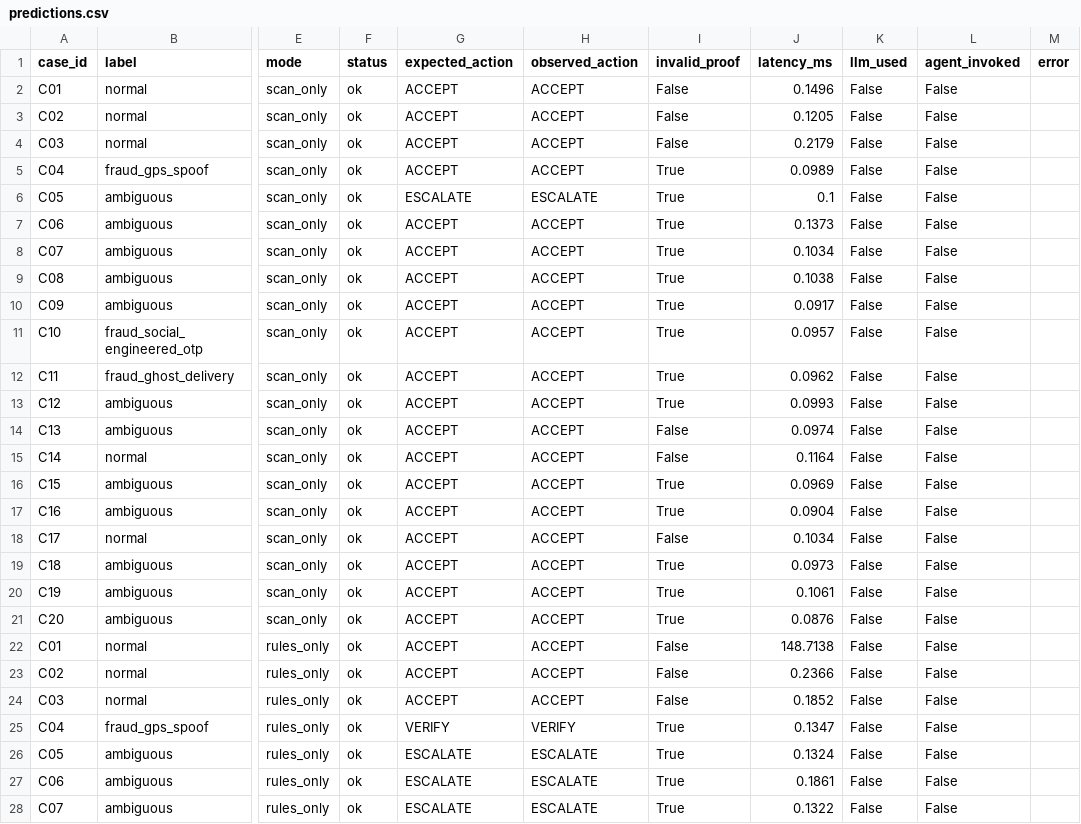
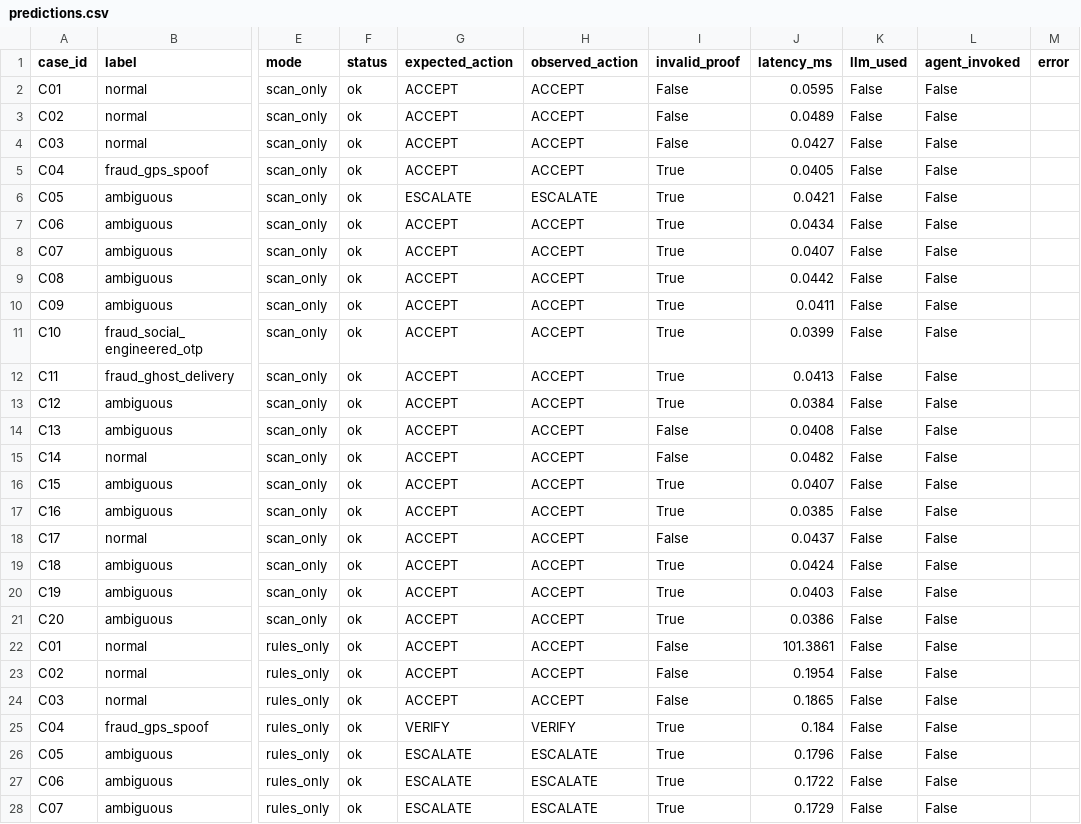
Before and after one commit to koguuu/zer0Track, a CSV file: evaluation/results/predictions.csv, drawn as a sheet; only a part is shown, gaps mark what is left out; the diff covers the shown part only; the diff names each change by its address in the sheet, - before the commit and + after, or states it on an @@ line.

Commit message:
Refresh evaluation reports with Groq classifier usage

```diff
--- a/evaluation/results/predictions.csv
+++ b/evaluation/results/predictions.csv
-J2 (latency_ms): 0.1496
+J2 (latency_ms): 0.0595
-J3 (latency_ms): 0.1205
+J3 (latency_ms): 0.0489
-J4 (latency_ms): 0.2179
+J4 (latency_ms): 0.0427
-J5 (latency_ms): 0.0989
+J5 (latency_ms): 0.0405
-J6 (latency_ms): 0.1
+J6 (latency_ms): 0.0421
-J7 (latency_ms): 0.1373
+J7 (latency_ms): 0.0434
-J8 (latency_ms): 0.1034
+J8 (latency_ms): 0.0407
-J9 (latency_ms): 0.1038
+J9 (latency_ms): 0.0442
-J10 (latency_ms): 0.0917
+J10 (latency_ms): 0.0411
-J11 (latency_ms): 0.0957
+J11 (latency_ms): 0.0399
-J12 (latency_ms): 0.0962
+J12 (latency_ms): 0.0413
-J13 (latency_ms): 0.0993
+J13 (latency_ms): 0.0384
-J14 (latency_ms): 0.0974
+J14 (latency_ms): 0.0408
-J15 (latency_ms): 0.1164
+J15 (latency_ms): 0.0482
-J16 (latency_ms): 0.0969
+J16 (latency_ms): 0.0407
-J17 (latency_ms): 0.0904
+J17 (latency_ms): 0.0385
-J18 (latency_ms): 0.1034
+J18 (latency_ms): 0.0437
-J19 (latency_ms): 0.0973
+J19 (latency_ms): 0.0424
-J20 (latency_ms): 0.1061
+J20 (latency_ms): 0.0403
-J21 (latency_ms): 0.0876
+J21 (latency_ms): 0.0386
-J22 (latency_ms): 148.7138
+J22 (latency_ms): 101.3861
-J23 (latency_ms): 0.2366
+J23 (latency_ms): 0.1954
-J24 (latency_ms): 0.1852
+J24 (latency_ms): 0.1865
-J25 (latency_ms): 0.1347
+J25 (latency_ms): 0.184
-J26 (latency_ms): 0.1324
+J26 (latency_ms): 0.1796
-J27 (latency_ms): 0.1861
+J27 (latency_ms): 0.1722
-J28 (latency_ms): 0.1322
+J28 (latency_ms): 0.1729
```
Also changed, not shown: 156 edited cells elsewhere in this file, evaluation/results/metrics.csv, 4 other files.
